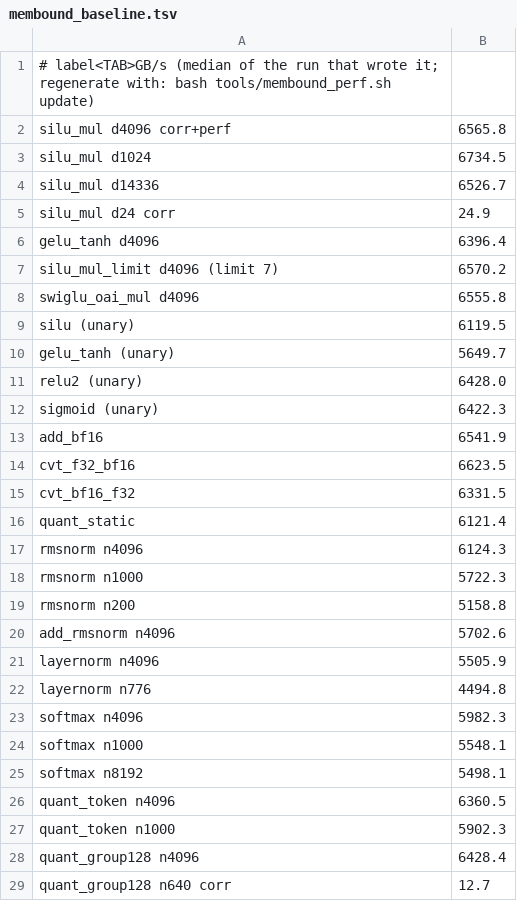
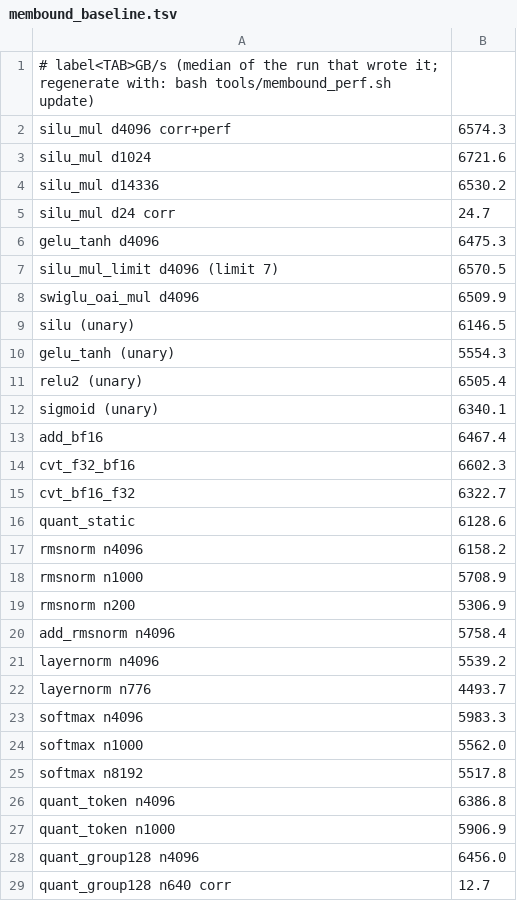
Before and after one commit to demonsan/AMDGPU_RustDSL, a TSV file: docs/membound_baseline.tsv, drawn as a sheet; only a part is shown; the diff covers the shown part only.

```diff
--- a/docs/membound_baseline.tsv
+++ b/docs/membound_baseline.tsv
@@ -1,29 +1,29 @@
 # label<TAB>GB/s (median of the run that wrote it; regenerate with: bash tools/membound_perf.sh update)
-silu_mul d4096 corr+perf	6565.8
-silu_mul d1024	6734.5
-silu_mul d14336	6526.7
-silu_mul d24 corr	24.9
-gelu_tanh d4096	6396.4
-silu_mul_limit d4096 (limit 7)	6570.2
-swiglu_oai_mul d4096	6555.8
-silu (unary)	6119.5
-gelu_tanh (unary)	5649.7
-relu2 (unary)	6428.0
-sigmoid (unary)	6422.3
-add_bf16	6541.9
-cvt_f32_bf16	6623.5
-cvt_bf16_f32	6331.5
-quant_static	6121.4
-rmsnorm n4096	6124.3
-rmsnorm n1000	5722.3
-rmsnorm n200	5158.8
-add_rmsnorm n4096	5702.6
-layernorm n4096	5505.9
-layernorm n776	4494.8
-softmax n4096	5982.3
-softmax n1000	5548.1
-softmax n8192	5498.1
-quant_token n4096	6360.5
-quant_token n1000	5902.3
-quant_group128 n4096	6428.4
+silu_mul d4096 corr+perf	6574.3
+silu_mul d1024	6721.6
+silu_mul d14336	6530.2
+silu_mul d24 corr	24.7
+gelu_tanh d4096	6475.3
+silu_mul_limit d4096 (limit 7)	6570.5
+swiglu_oai_mul d4096	6509.9
+silu (unary)	6146.5
+gelu_tanh (unary)	5554.3
+relu2 (unary)	6505.4
+sigmoid (unary)	6340.1
+add_bf16	6467.4
+cvt_f32_bf16	6602.3
+cvt_bf16_f32	6322.7
+quant_static	6128.6
+rmsnorm n4096	6158.2
+rmsnorm n1000	5708.9
+rmsnorm n200	5306.9
+add_rmsnorm n4096	5758.4
+layernorm n4096	5539.2
+layernorm n776	4493.7
+softmax n4096	5983.3
+softmax n1000	5562.0
+softmax n8192	5517.8
+quant_token n4096	6386.8
+quant_token n1000	5906.9
+quant_group128 n4096	6456.0
 quant_group128 n640 corr	12.7
```
Also changed, not shown: 57 edited cells elsewhere in this file, 1 other file.
